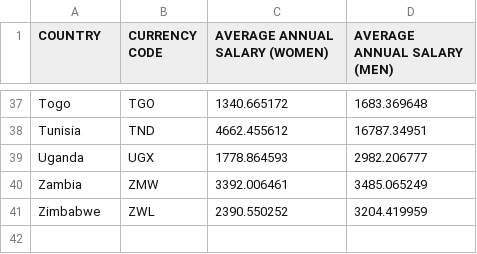
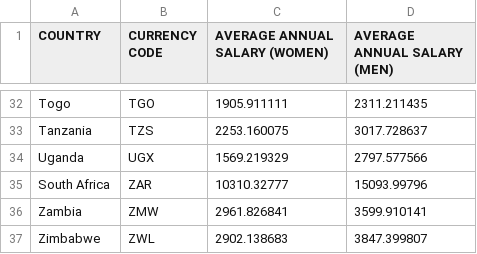
Before and after one commit to CodeForAfrica/GenderGap.AFRICA, a CSV file: data/data.csv, drawn as a sheet; only a part is shown, gaps mark what is left out; removed rows and columns are numbered as before the commit, all else as after; the diff covers the shown part only; the diff names each change by its address in the sheet, - before the commit and + after, or states it on an @@ line.

```diff
--- a/data/data.csv
+++ b/data/data.csv
-C32 (AVERAGE ANNUAL SALARY (WOMEN)): 1340.665172
+C32 (AVERAGE ANNUAL SALARY (WOMEN)): 1905.911111
-D32 (AVERAGE ANNUAL SALARY (MEN)): 1683.369648
+D32 (AVERAGE ANNUAL SALARY (MEN)): 2311.211435
-row 38: Tunisia | TND | 4662.455612 | 16787.34951
+row 33: Tanzania | TZS | 2253.160075 | 3017.728637
-C34 (AVERAGE ANNUAL SALARY (WOMEN)): 1778.864593
+C34 (AVERAGE ANNUAL SALARY (WOMEN)): 1569.219329
-D34 (AVERAGE ANNUAL SALARY (MEN)): 2982.206777
+D34 (AVERAGE ANNUAL SALARY (MEN)): 2797.577566
+row 35: South Africa | ZAR | 10310.32777 | 15093.99796
-C36 (AVERAGE ANNUAL SALARY (WOMEN)): 3392.006461
+C36 (AVERAGE ANNUAL SALARY (WOMEN)): 2961.826841
-D36 (AVERAGE ANNUAL SALARY (MEN)): 3485.065249
+D36 (AVERAGE ANNUAL SALARY (MEN)): 3599.910141
-C37 (AVERAGE ANNUAL SALARY (WOMEN)): 2390.550252
+C37 (AVERAGE ANNUAL SALARY (WOMEN)): 2902.138683
-D37 (AVERAGE ANNUAL SALARY (MEN)): 3204.419959
+D37 (AVERAGE ANNUAL SALARY (MEN)): 3847.399807
```
Also changed, not shown: 12 added rows, 17 removed rows and 36 edited cells elsewhere in this file, data/currencies.csv, 2 other files.
